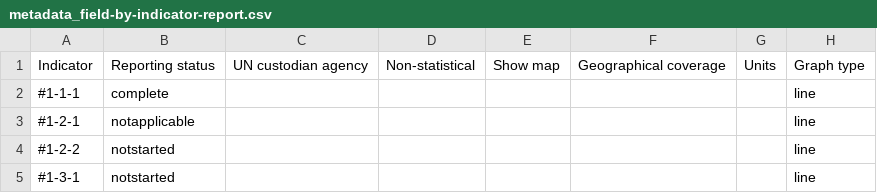
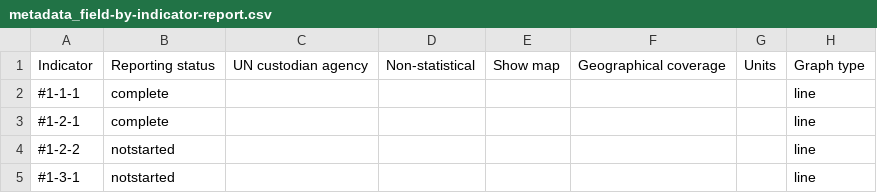
Before and after one commit to bitlab-abdullah/buudiland-data, a CSV file: metadata_field-by-indicator-report.csv, drawn as a sheet; only a part is shown.

```diff
--- a/metadata_field-by-indicator-report.csv
+++ b/metadata_field-by-indicator-report.csv
@@ -2,3 +2,3 @@ Indicator,Reporting status,UN custodian agency,Non-statistical,Show map,Geograph
 #1-1-1,complete,,,,,,line
-#1-2-1,notapplicable,,,,,,line
+#1-2-1,complete,,,,,,line
 #1-2-2,notstarted,,,,,,line
```
Also changed, not shown: 35 other files.
